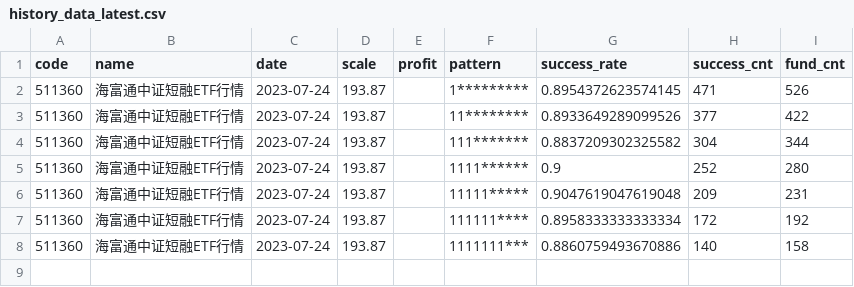
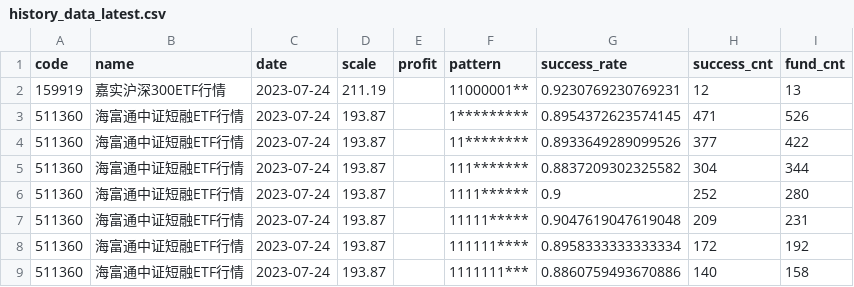
Before and after one commit to zuoxiaolei/qtrade2, a CSV file: data/ads/history_data_latest.csv, drawn as a sheet.

```diff
--- a/data/ads/history_data_latest.csv
+++ b/data/ads/history_data_latest.csv
@@ -1,2 +1,3 @@
 code,name,date,scale,profit,pattern,success_rate,success_cnt,fund_cnt
+159919,嘉实沪深300ETF行情,2023-07-24,211.19,,11000001**,0.9230769230769231,12,13
 511360,海富通中证短融ETF行情,2023-07-24,193.87,,1*********,0.8954372623574145,471,526
```
Also changed, not shown: 3 other files.
